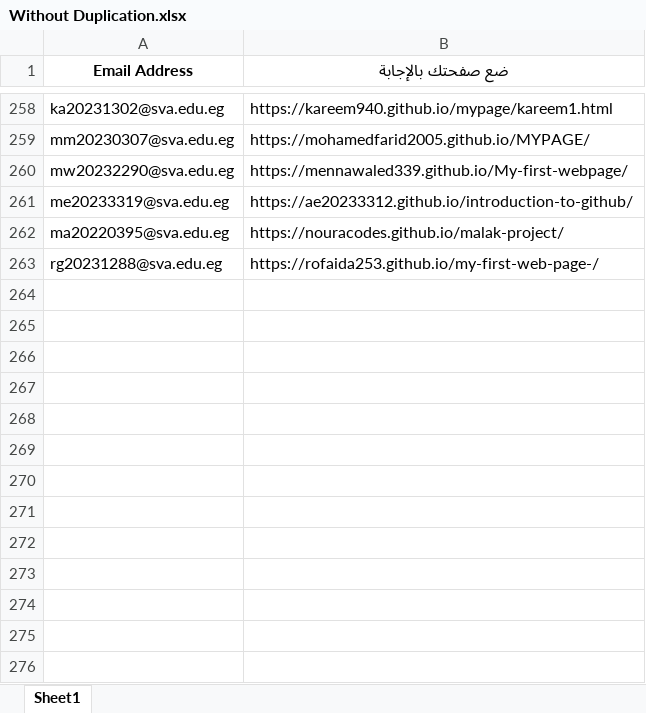
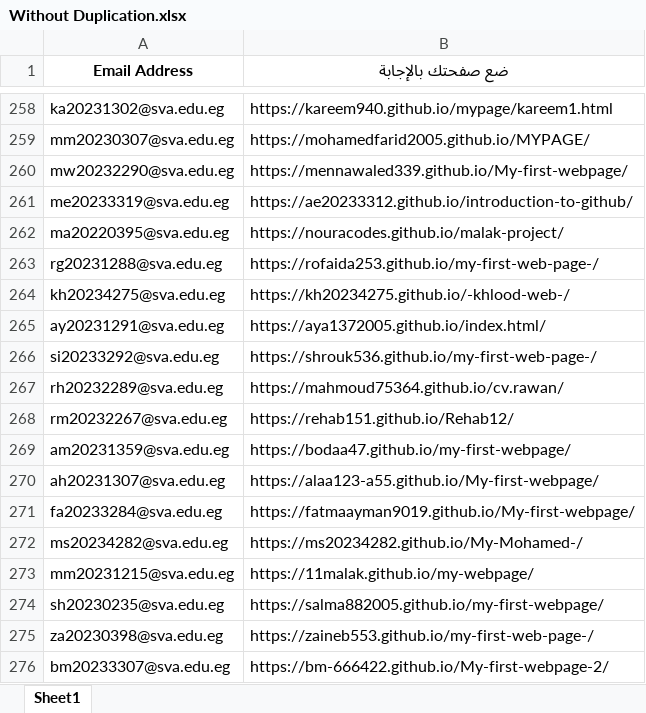
Before and after one commit to MZakaraia/MyWeRepo, an Excel workbook: Without Duplication.xlsx, sheet Sheet1, drawn as a sheet; only a part is shown, gaps mark what is left out; values as stored, in another font and other column widths than the file's, no borders; the diff names each change by its address in the sheet, - before the commit and + after, or states it on an @@ line.

```diff
--- a/Without Duplication.xlsx (sheet Sheet1)
+++ b/Without Duplication.xlsx (sheet Sheet1)
+row 264: kh20234275@sva.edu.eg | https://kh20234275.github.io/-khlood-web-/
+row 265: ay20231291@sva.edu.eg | https://aya1372005.github.io/index.html/
+row 266: si20233292@sva.edu.eg | https://shrouk536.github.io/my-first-web-page-/
+row 267: rh20232289@sva.edu.eg | https://mahmoud75364.github.io/cv.rawan/
+row 268: rm20232267@sva.edu.eg | https://rehab151.github.io/Rehab12/
+row 269: am20231359@sva.edu.eg | https://bodaa47.github.io/my-first-webpage/
+row 270: ah20231307@sva.edu.eg | https://alaa123-a55.github.io/My-first-webpage/
+row 271: fa20233284@sva.edu.eg | https://fatmaayman9019.github.io/My-first-webpage/
+row 272: ms20234282@sva.edu.eg | https://ms20234282.github.io/My-Mohamed-/
+row 273: mm20231215@sva.edu.eg | https://11malak.github.io/my-webpage/
+row 274: sh20230235@sva.edu.eg | https://salma882005.github.io/my-first-webpage/
+row 275: za20230398@sva.edu.eg | https://zaineb553.github.io/my-first-web-page-/
+row 276: bm20233307@sva.edu.eg | https://bm-666422.github.io/My-first-webpage-2/
```
Also changed, not shown: Records.xlsx, 1 other file.
